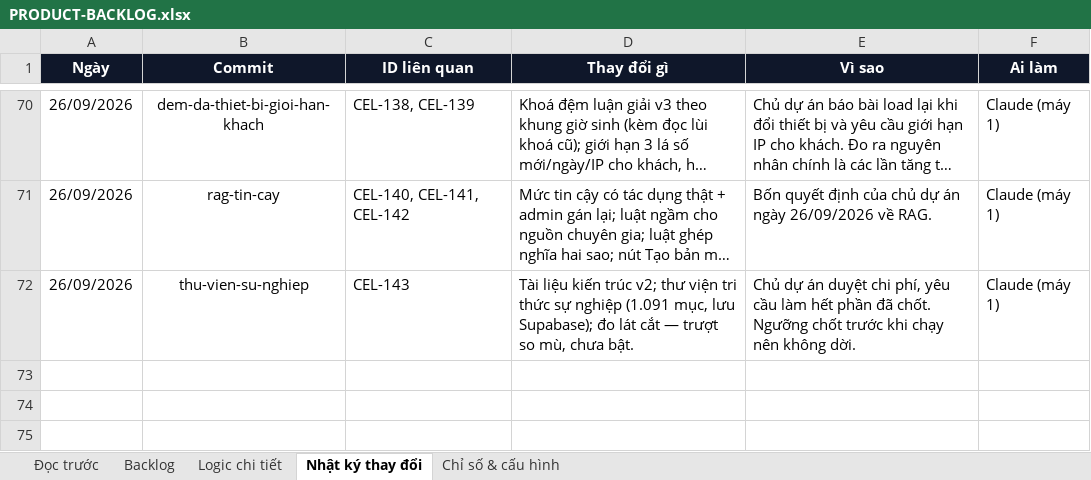
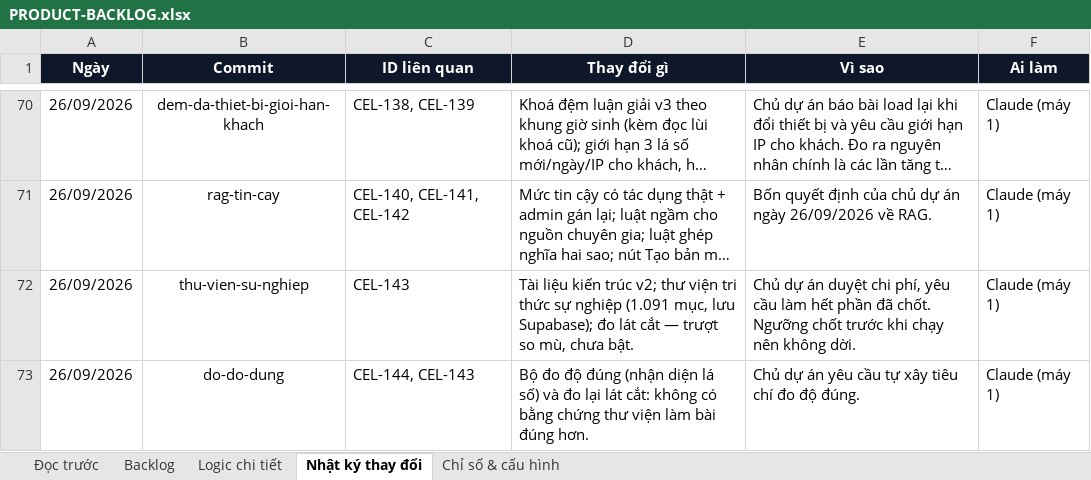
Before and after one commit to Hieuzz05/Celestia-tuvi, an Excel workbook: PRODUCT-BACKLOG.xlsx, sheet Nhật ký thay đổi, drawn as a sheet; only a part is shown, gaps mark what is left out; long unchanged cells end in …; values as stored, in another font and other column widths than the file's, no borders; the diff names each change by its address in the sheet, - before the commit and + after, or states it on an @@ line.

```diff
--- a/PRODUCT-BACKLOG.xlsx (sheet Nhật ký thay đổi)
+++ b/PRODUCT-BACKLOG.xlsx (sheet Nhật ký thay đổi)
+row 73: 26/09/2026 | do-do-dung | CEL-144, CEL-143 | Bộ đo độ đúng (nhận diện lá số) và đo lại lát cắt: không có bằng chứng thư viện làm bài đúng hơn. | Chủ dự án yêu cầu tự xây tiêu chí đo độ đúng. | Claude (máy 1)
```
Also changed, not shown: sheet Backlog, 5 other files.
